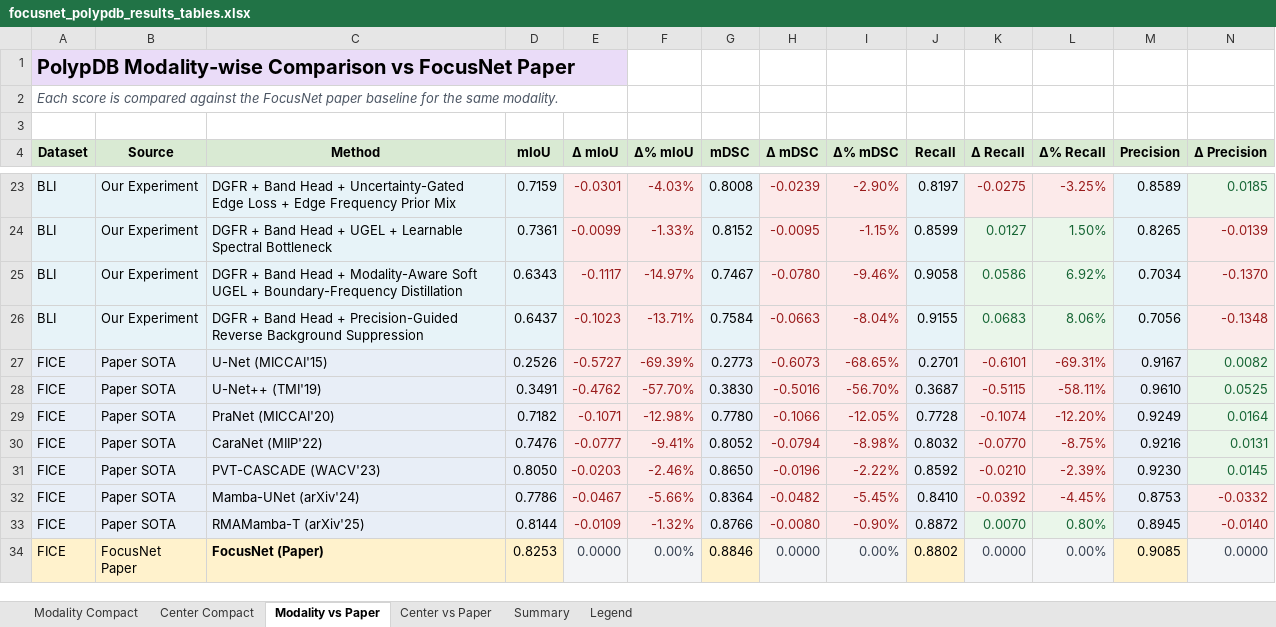
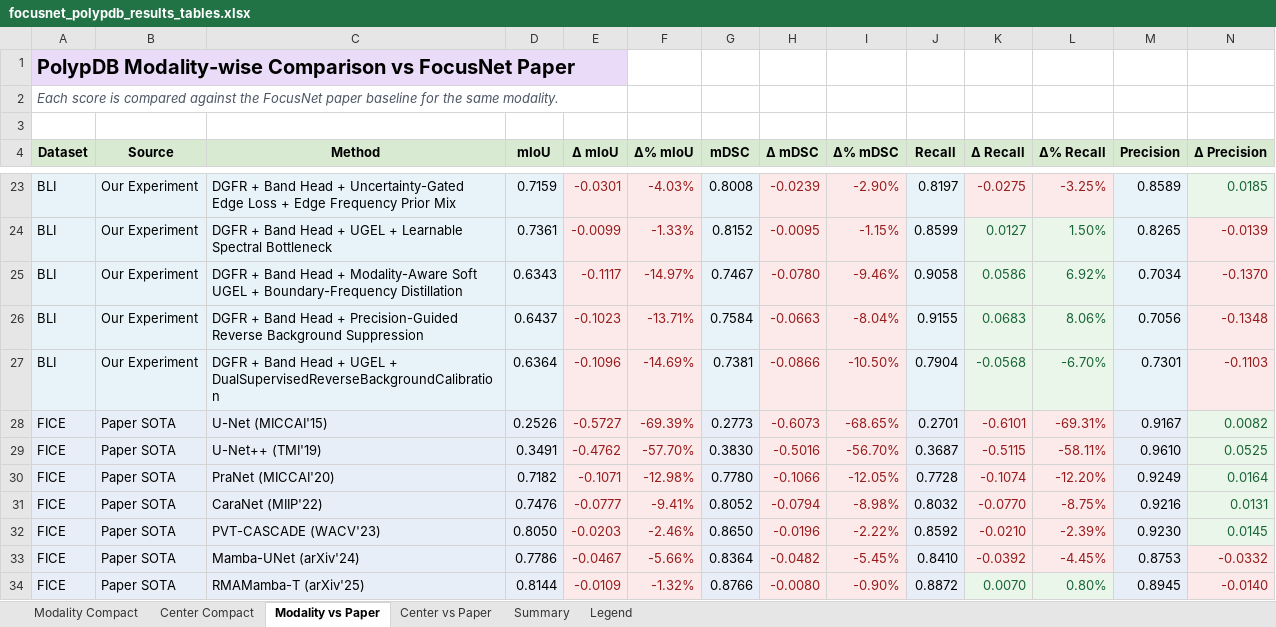
Before and after one commit to elvis89b/licenta_ml, an Excel workbook: focusnet_polypdb_results_tables.xlsx, sheet Modality vs Paper, drawn as a sheet; only a part is shown, gaps mark what is left out; the shorter side is filled out with more unchanged rows; values as stored, in another font and other column widths than the file's, no borders; rows hold the shown columns only; the diff covers the shown part only; the diff names each change by its address in the sheet, - before the commit and + after, or states it on an @@ line.

Commit message:
dgfr_bandhead_dual_supervised_reverse_background_calibration

```diff
--- a/focusnet_polypdb_results_tables.xlsx (sheet Modality vs Paper)
+++ b/focusnet_polypdb_results_tables.xlsx (sheet Modality vs Paper)
+row 27: BLI | Our Experiment | DGFR + Band Head + UGEL + DualSupervisedReverseBackgroundCalibration | 0.6364 | -0.1096 | -14.69% | 0.7381 | -0.0866 | -10.50% | 0.7904 | -0.0568 | -6.70% | 0.7301 | -0.1103
```
Also changed, not shown: 4 added rows elsewhere in this sheet, sheet Center vs Paper, sheet Modality Compact, sheet Center Compact, 9 other files.
